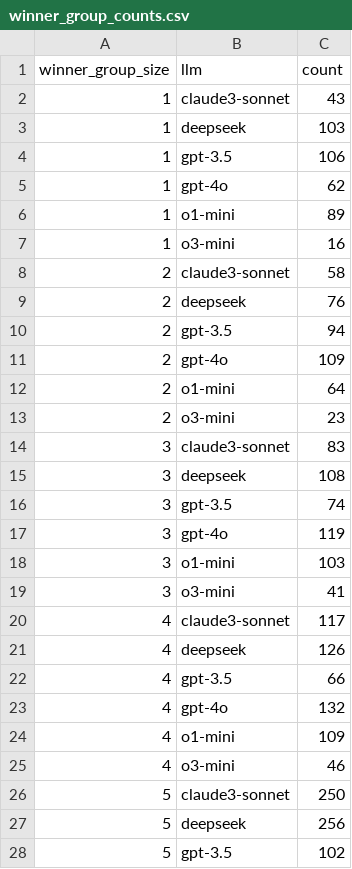
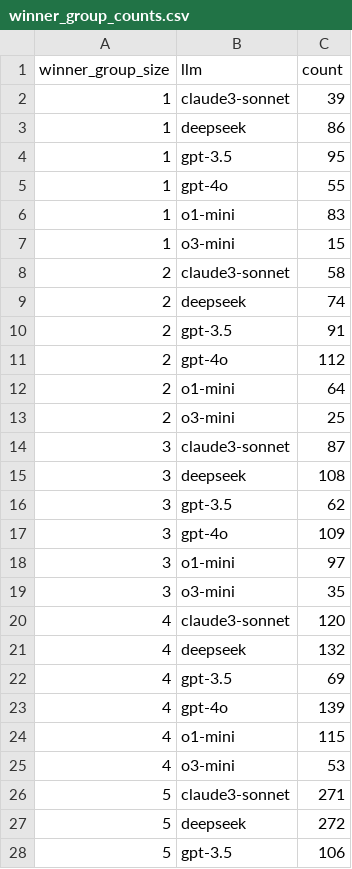
Before and after one commit to plcacs/Harmonizing_ml_results, a CSV file: ManyTypes4py_benchmarks/Type_info_collector/Type_info_LLMS/winner_group_counts.csv, drawn as a sheet; only a part is shown; the diff covers the shown part only.

```diff
--- a/ManyTypes4py_benchmarks/Type_info_collector/Type_info_LLMS/winner_group_counts.csv
+++ b/ManyTypes4py_benchmarks/Type_info_collector/Type_info_LLMS/winner_group_counts.csv
@@ -1,28 +1,28 @@
 winner_group_size,llm,count
-1,claude3-sonnet,43
-1,deepseek,103
-1,gpt-3.5,106
-1,gpt-4o,62
-1,o1-mini,89
-1,o3-mini,16
+1,claude3-sonnet,39
+1,deepseek,86
+1,gpt-3.5,95
+1,gpt-4o,55
+1,o1-mini,83
+1,o3-mini,15
 2,claude3-sonnet,58
-2,deepseek,76
-2,gpt-3.5,94
-2,gpt-4o,109
+2,deepseek,74
+2,gpt-3.5,91
+2,gpt-4o,112
 2,o1-mini,64
-2,o3-mini,23
-3,claude3-sonnet,83
+2,o3-mini,25
+3,claude3-sonnet,87
 3,deepseek,108
-3,gpt-3.5,74
-3,gpt-4o,119
-3,o1-mini,103
-3,o3-mini,41
-4,claude3-sonnet,117
-4,deepseek,126
-4,gpt-3.5,66
-4,gpt-4o,132
-4,o1-mini,109
-4,o3-mini,46
-5,claude3-sonnet,250
-5,deepseek,256
-5,gpt-3.5,102
+3,gpt-3.5,62
+3,gpt-4o,109
+3,o1-mini,97
+3,o3-mini,35
+4,claude3-sonnet,120
+4,deepseek,132
+4,gpt-3.5,69
+4,gpt-4o,139
+4,o1-mini,115
+4,o3-mini,53
+5,claude3-sonnet,271
+5,deepseek,272
+5,gpt-3.5,106
```
Also changed, not shown: 9 edited cells elsewhere in this file, ManyTypes4py_benchmarks/Type_info_collector/Type_info_LLMS/precision_points_per_file.csv, ManyTypes4py_benchmarks/Type_info_collector/Type_info_LLMS/winner_group_counts_normalized.csv, 4 other files.
